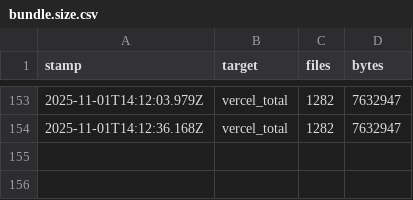
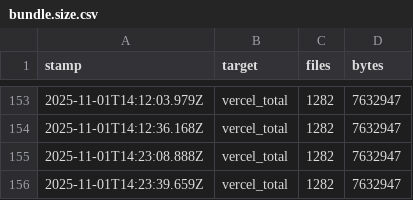
Before and after one commit to marek-hanzal/zbav-se.me, a CSV file: apps/server/bundle.size.csv, drawn as a sheet; only a part is shown, gaps mark what is left out.

Commit message:
Refactor imports across multiple components to utilize the new icon structure from the UI library, enhancing code organization and consistency. Update bundle size records for app, server, and web components with new entries reflecting builds from November 1, 2025.

```diff
--- a/apps/server/bundle.size.csv
+++ b/apps/server/bundle.size.csv
@@ -154 +154,3 @@ stamp,target,files,bytes
 2025-11-01T14:12:36.168Z,vercel_total,1282,7632947
+2025-11-01T14:23:08.888Z,vercel_total,1282,7632947
+2025-11-01T14:23:39.659Z,vercel_total,1282,7632947
```
Also changed, not shown: apps/app/bundle.size.csv, apps/web/bundle.size.csv, 42 other files.
